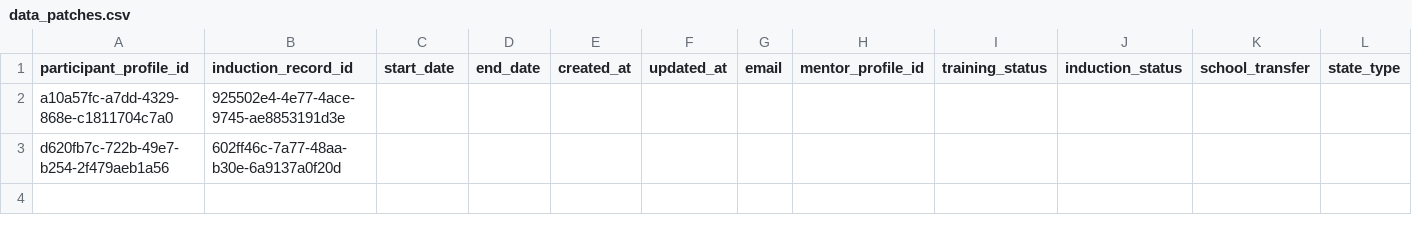
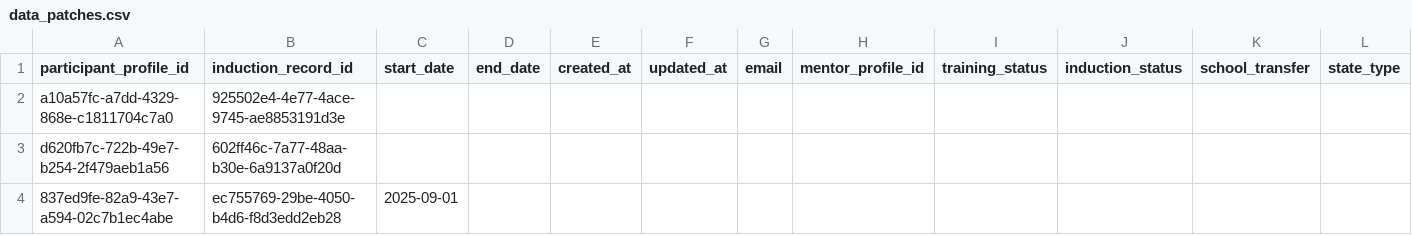
Before and after one commit to DFE-Digital/register-early-career-teachers-public, a CSV file: app/migration/ecf1_teacher_history/data_patches.csv, drawn as a sheet; only a part is shown; rows hold the shown columns only; the diff names each change by its address in the sheet, - before the commit and + after, or states it on an @@ line.

Commit message:
add real_example with start_date change

```diff
--- a/app/migration/ecf1_teacher_history/data_patches.csv
+++ b/app/migration/ecf1_teacher_history/data_patches.csv
+row 4: 837ed9fe-82a9-43e7-a594-02c7b1ec4abe | ec755769-29be-4050-b4d6-f8d3edd2eb28 | 2025-09-01
```
Also changed, not shown: 3 other files.
